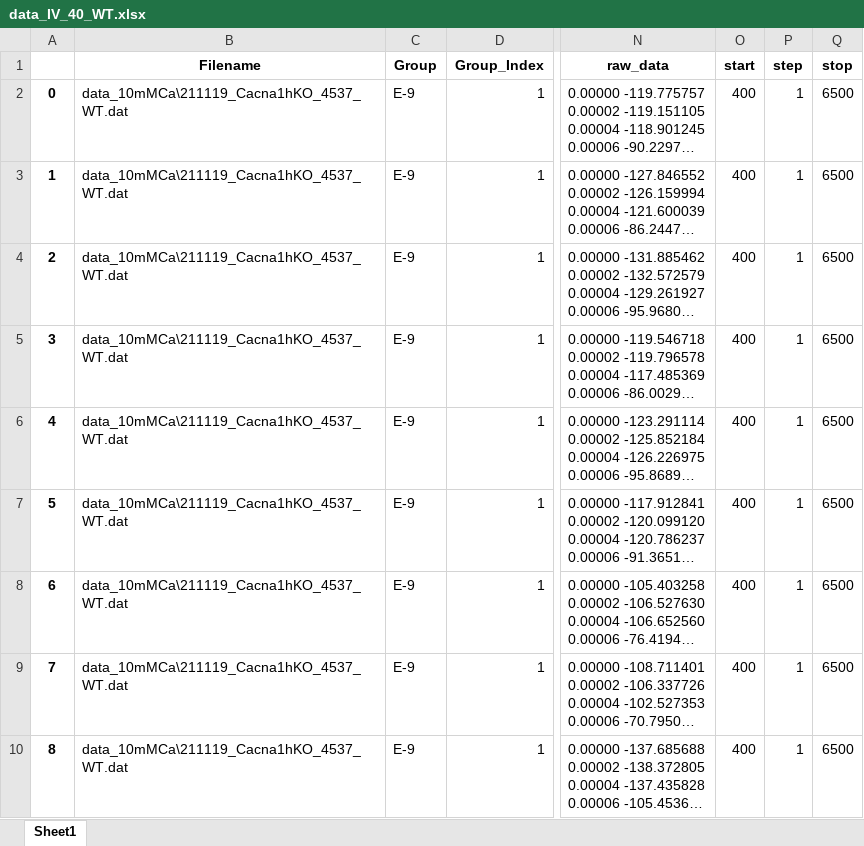
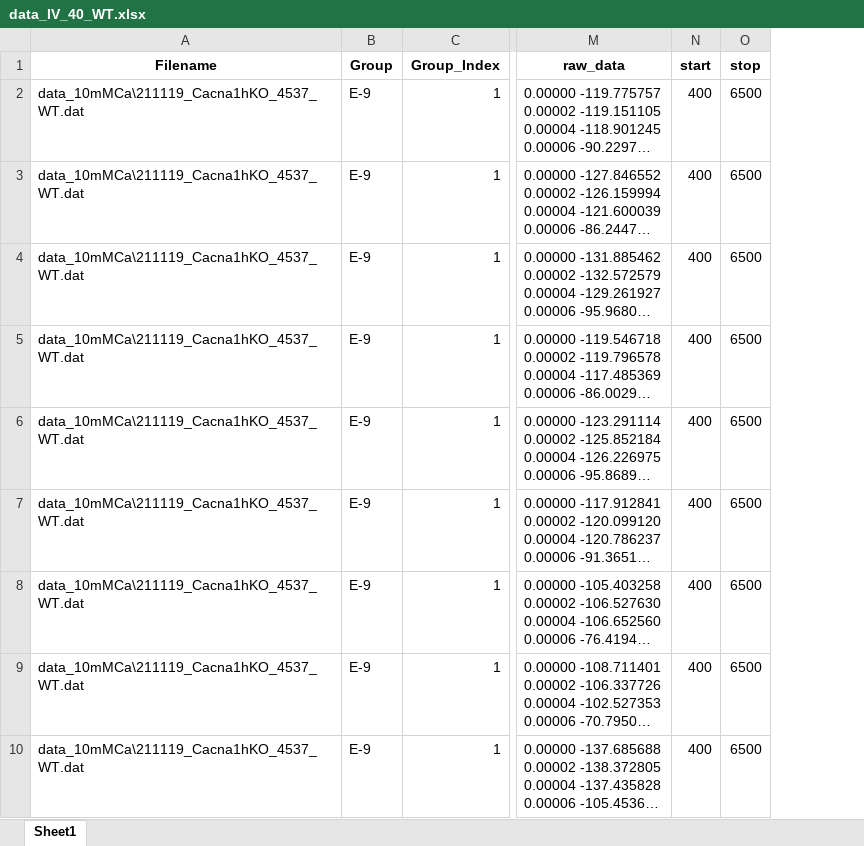
Before and after one commit to dhoangan/Cacna1hKO, an Excel workbook: patch_clamp/data_IV_40_WT.xlsx, sheet Sheet1, drawn as a sheet; only a part is shown, gaps mark what is left out; long unchanged cells end in …; values as stored, in another font and other column widths than the file's, no borders; the diff names each change by its address in the sheet, - before the commit and + after, or states it on an @@ line.

```diff
--- a/patch_clamp/data_IV_40_WT.xlsx (sheet Sheet1)
+++ b/patch_clamp/data_IV_40_WT.xlsx (sheet Sheet1)
-column A, rows 2-10: 0 | 1 | 2 | 3 | 4 | 5 | 6 | 7 | 8
-column P (step), rows 2-10: all 1
```
Also changed, not shown: patch_clamp/data_IV_40_KO.xlsx, patch_clamp/data_IV_KO.xlsx, 32 other files.
